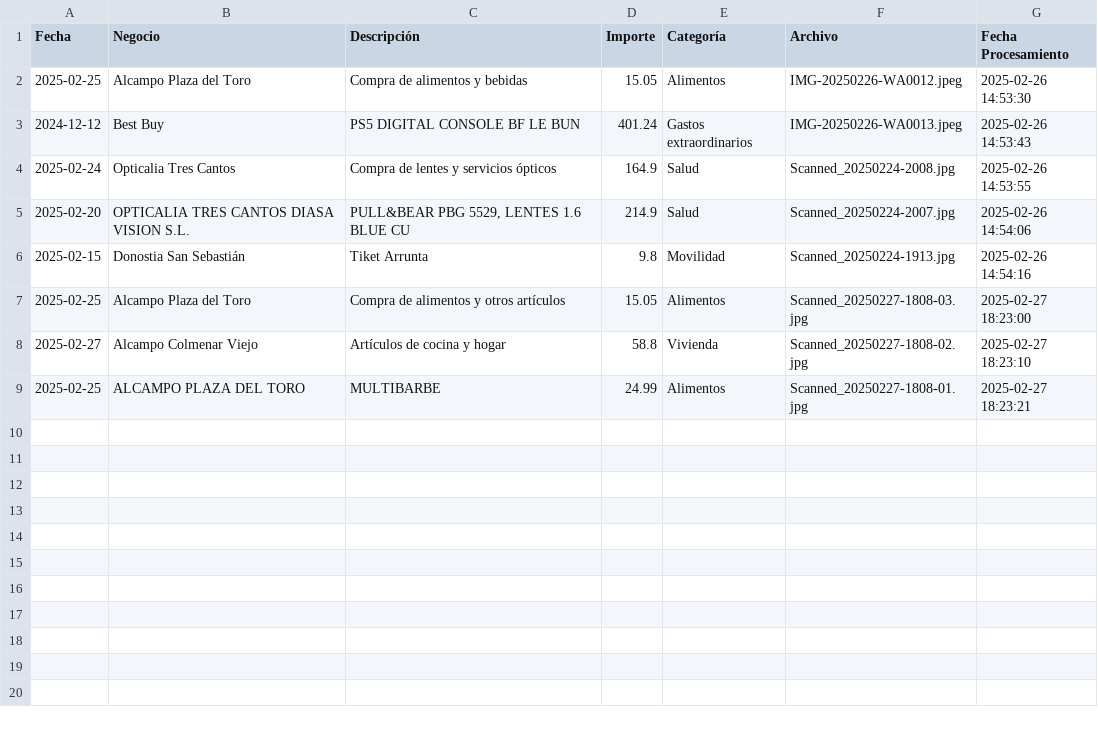
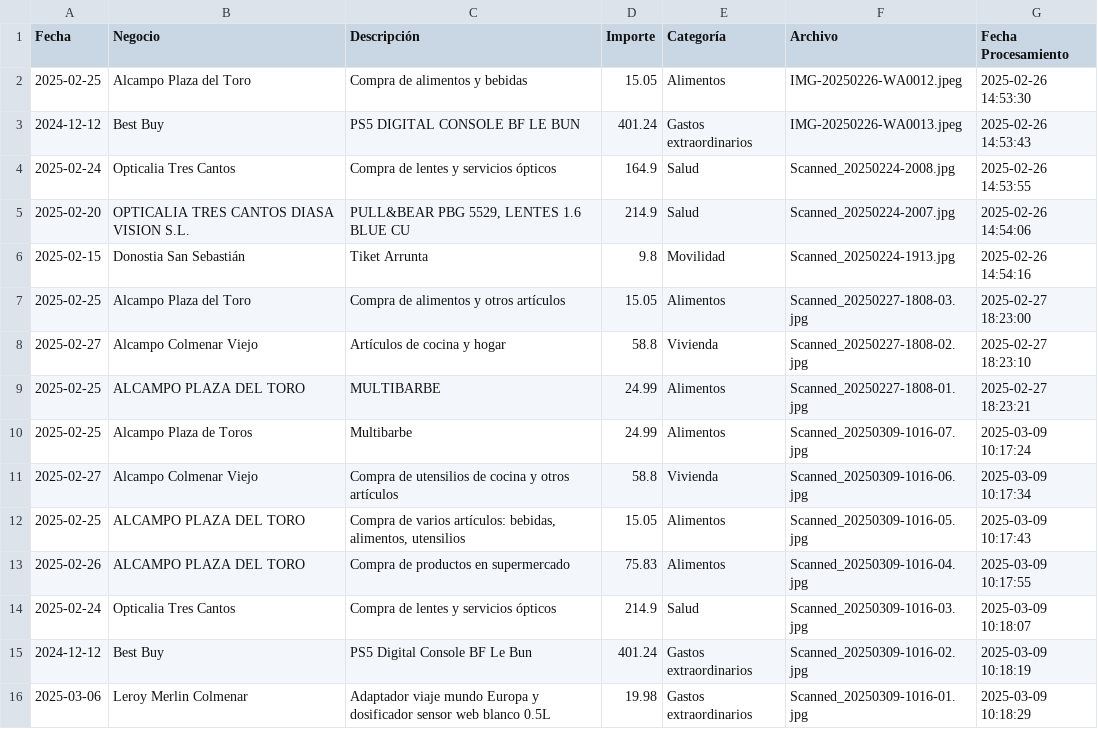
Before and after one commit to IamNiko/Asistente, a CSV file: registro_gastos.csv, drawn as a sheet.

Commit message:
Commit actualizcion csv

```diff
--- a/registro_gastos.csv
+++ b/registro_gastos.csv
@@ -9 +9,8 @@ Fecha,Negocio,Descripción,Importe,Categoría,Archivo,Fecha Procesamiento
 2025-02-25,ALCAMPO PLAZA DEL TORO,MULTIBARBE,24.99,Alimentos,Scanned_20250227-1808-01.jpg,2025-02-27 18:23:21
+2025-02-25,Alcampo Plaza de Toros,Multibarbe,24.99,Alimentos,Scanned_20250309-1016-07.jpg,2025-03-09 10:17:24
+2025-02-27,Alcampo Colmenar Viejo,Compra de utensilios de cocina y otros artículos,58.8,Vivienda,Scanned_20250309-1016-06.jpg,2025-03-09 10:17:34
+2025-02-25,ALCAMPO PLAZA DEL TORO,"Compra de varios artículos: bebidas, alimentos, utensilios",15.05,Alimentos,Scanned_20250309-1016-05.jpg,2025-03-09 10:17:43
+2025-02-26,ALCAMPO PLAZA DEL TORO,Compra de productos en supermercado,75.83,Alimentos,Scanned_20250309-1016-04.jpg,2025-03-09 10:17:55
+2025-02-24,Opticalia Tres Cantos,Compra de lentes y servicios ópticos,214.9,Salud,Scanned_20250309-1016-03.jpg,2025-03-09 10:18:07
+2024-12-12,Best Buy,PS5 Digital Console BF Le Bun,401.24,Gastos extraordinarios,Scanned_20250309-1016-02.jpg,2025-03-09 10:18:19
+2025-03-06,Leroy Merlin Colmenar,Adaptador viaje mundo Europa y dosificador sensor web blanco 0.5L,19.98,Gastos extraordinarios,Scanned_20250309-1016-01.jpg,2025-03-09 10:18:29
```
